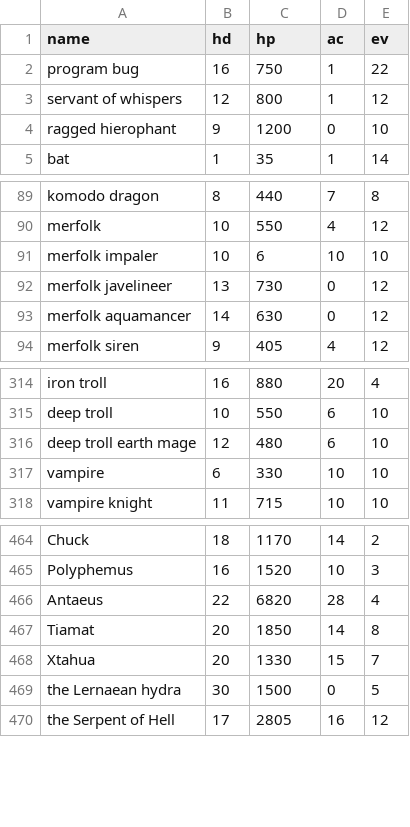
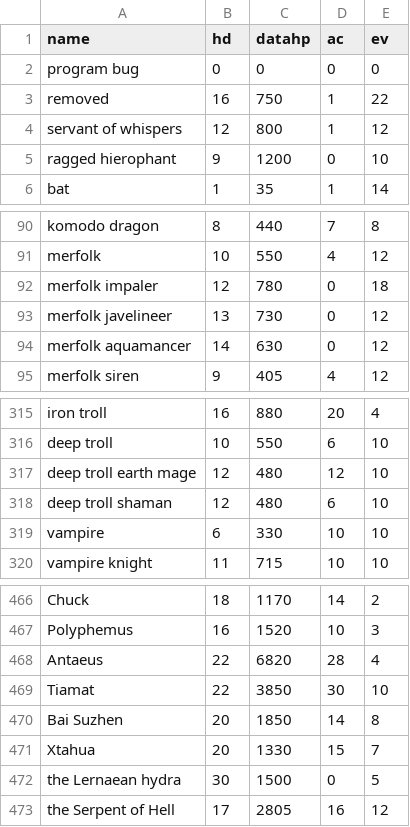
Before and after one commit to Rytisgit/DCSSMonsterData, a CSV file: mon-data.csv, drawn as a sheet; only a part is shown, gaps mark what is left out.

Commit message:
fix comments breaking a few data points

```diff
--- a/mon-data.csv
+++ b/mon-data.csv
@@ -1,3 +1,4 @@
-name,hd,hp,ac,ev
-program bug,16,750,1,22
+name,hd,datahp,ac,ev
+program bug,0,0,0,0
+removed ,16,750,1,22
 servant of whispers,12,800,1,12
@@ -90,3 +91,3 @@ komodo dragon,8,440,7,8
 merfolk,10,550,4,12
-merfolk impaler,10,6,10,10
+merfolk impaler,12,780,0,18
 merfolk javelineer,13,730,0,12
@@ -315,3 +316,4 @@ iron troll,16,880,20,4
 deep troll,10,550,6,10
-deep troll earth mage,12,480,6,10
+deep troll earth mage,12,480,12,10
+deep troll shaman,12,480,6,10
 vampire,6,330,10,10
@@ -466,3 +468,4 @@ Polyphemus,16,1520,10,3
 Antaeus,22,6820,28,4
-Tiamat,20,1850,14,8
+Tiamat,22,3850,30,10
+Bai Suzhen,20,1850,14,8
 Xtahua,20,1330,15,7
```
Also changed, not shown: 2 other files.
